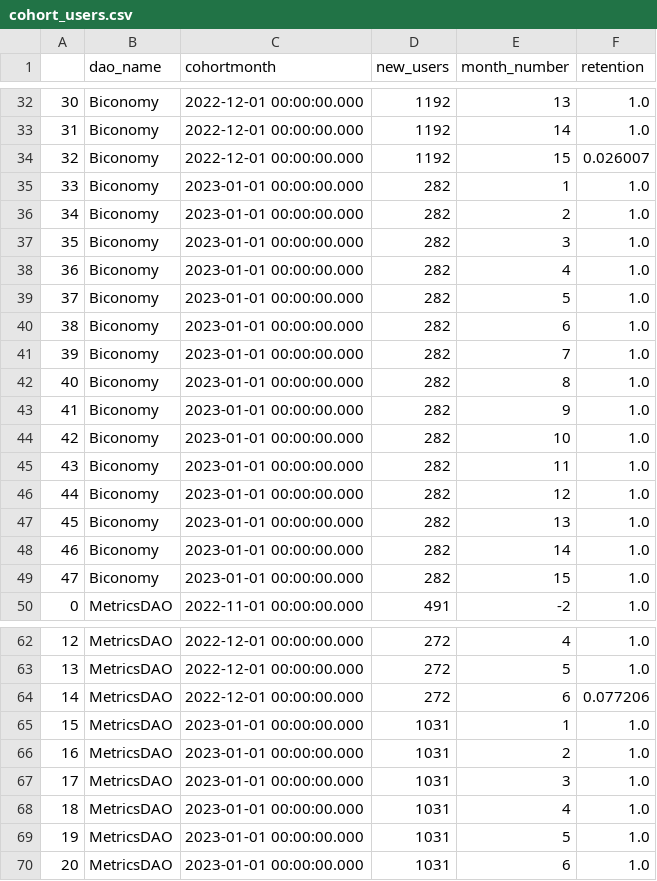
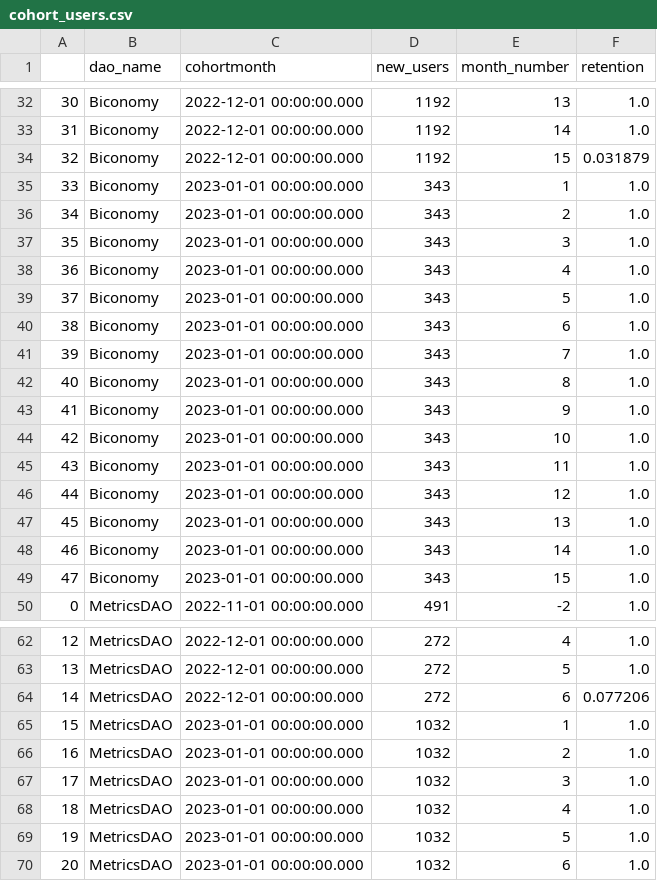
Before and after one commit to sandeshsk12/Dao, a CSV file: RRR/cohort_users.csv, drawn as a sheet; only a part is shown, gaps mark what is left out; the diff covers the shown part only.

```diff
--- a/RRR/cohort_users.csv
+++ b/RRR/cohort_users.csv
@@ -33,18 +33,18 @@
 31,Biconomy,2022-12-01 00:00:00.000,1192,14,1.0
-32,Biconomy,2022-12-01 00:00:00.000,1192,15,0.026007
-33,Biconomy,2023-01-01 00:00:00.000,282,1,1.0
-34,Biconomy,2023-01-01 00:00:00.000,282,2,1.0
-35,Biconomy,2023-01-01 00:00:00.000,282,3,1.0
-36,Biconomy,2023-01-01 00:00:00.000,282,4,1.0
-37,Biconomy,2023-01-01 00:00:00.000,282,5,1.0
-38,Biconomy,2023-01-01 00:00:00.000,282,6,1.0
-39,Biconomy,2023-01-01 00:00:00.000,282,7,1.0
-40,Biconomy,2023-01-01 00:00:00.000,282,8,1.0
-41,Biconomy,2023-01-01 00:00:00.000,282,9,1.0
-42,Biconomy,2023-01-01 00:00:00.000,282,10,1.0
-43,Biconomy,2023-01-01 00:00:00.000,282,11,1.0
-44,Biconomy,2023-01-01 00:00:00.000,282,12,1.0
-45,Biconomy,2023-01-01 00:00:00.000,282,13,1.0
-46,Biconomy,2023-01-01 00:00:00.000,282,14,1.0
-47,Biconomy,2023-01-01 00:00:00.000,282,15,1.0
+32,Biconomy,2022-12-01 00:00:00.000,1192,15,0.031879
+33,Biconomy,2023-01-01 00:00:00.000,343,1,1.0
+34,Biconomy,2023-01-01 00:00:00.000,343,2,1.0
+35,Biconomy,2023-01-01 00:00:00.000,343,3,1.0
+36,Biconomy,2023-01-01 00:00:00.000,343,4,1.0
+37,Biconomy,2023-01-01 00:00:00.000,343,5,1.0
+38,Biconomy,2023-01-01 00:00:00.000,343,6,1.0
+39,Biconomy,2023-01-01 00:00:00.000,343,7,1.0
+40,Biconomy,2023-01-01 00:00:00.000,343,8,1.0
+41,Biconomy,2023-01-01 00:00:00.000,343,9,1.0
+42,Biconomy,2023-01-01 00:00:00.000,343,10,1.0
+43,Biconomy,2023-01-01 00:00:00.000,343,11,1.0
+44,Biconomy,2023-01-01 00:00:00.000,343,12,1.0
+45,Biconomy,2023-01-01 00:00:00.000,343,13,1.0
+46,Biconomy,2023-01-01 00:00:00.000,343,14,1.0
+47,Biconomy,2023-01-01 00:00:00.000,343,15,1.0
 0,MetricsDAO,2022-11-01 00:00:00.000,491,-2,1.0
@@ -64,7 +64,7 @@
 14,MetricsDAO,2022-12-01 00:00:00.000,272,6,0.077206
-15,MetricsDAO,2023-01-01 00:00:00.000,1031,1,1.0
-16,MetricsDAO,2023-01-01 00:00:00.000,1031,2,1.0
-17,MetricsDAO,2023-01-01 00:00:00.000,1031,3,1.0
-18,MetricsDAO,2023-01-01 00:00:00.000,1031,4,1.0
-19,MetricsDAO,2023-01-01 00:00:00.000,1031,5,1.0
-20,MetricsDAO,2023-01-01 00:00:00.000,1031,6,1.0
+15,MetricsDAO,2023-01-01 00:00:00.000,1032,1,1.0
+16,MetricsDAO,2023-01-01 00:00:00.000,1032,2,1.0
+17,MetricsDAO,2023-01-01 00:00:00.000,1032,3,1.0
+18,MetricsDAO,2023-01-01 00:00:00.000,1032,4,1.0
+19,MetricsDAO,2023-01-01 00:00:00.000,1032,5,1.0
+20,MetricsDAO,2023-01-01 00:00:00.000,1032,6,1.0
```
Also changed, not shown: 2 edited cells elsewhere in this file, RRR/mom_users.csv, RRR/nve_users.csv, 8 other files.
